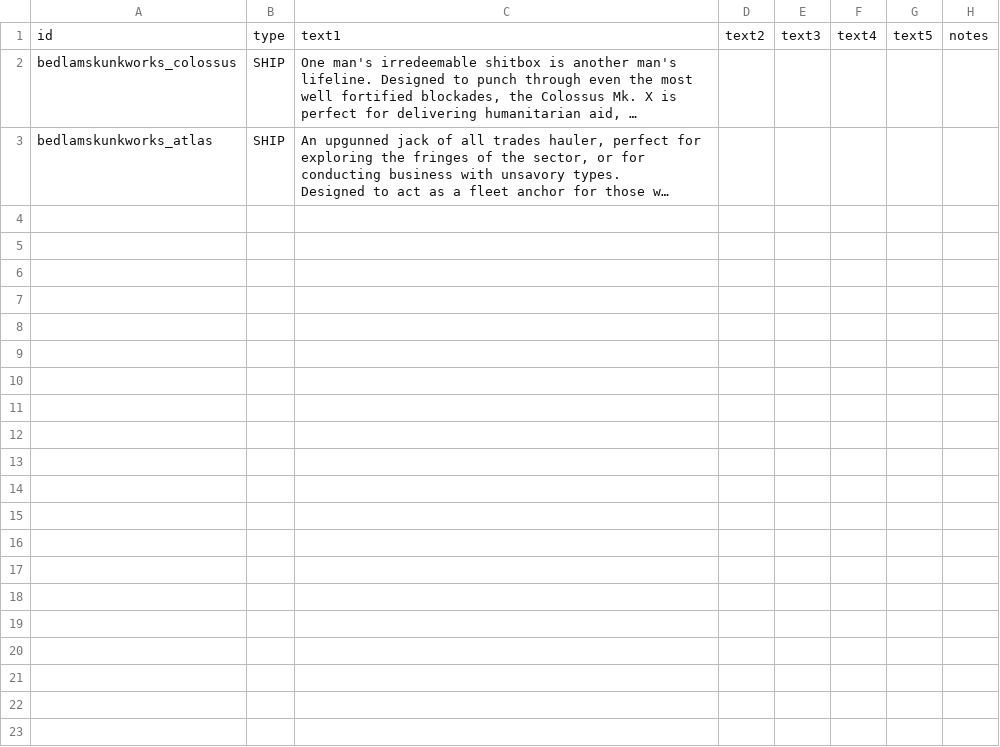
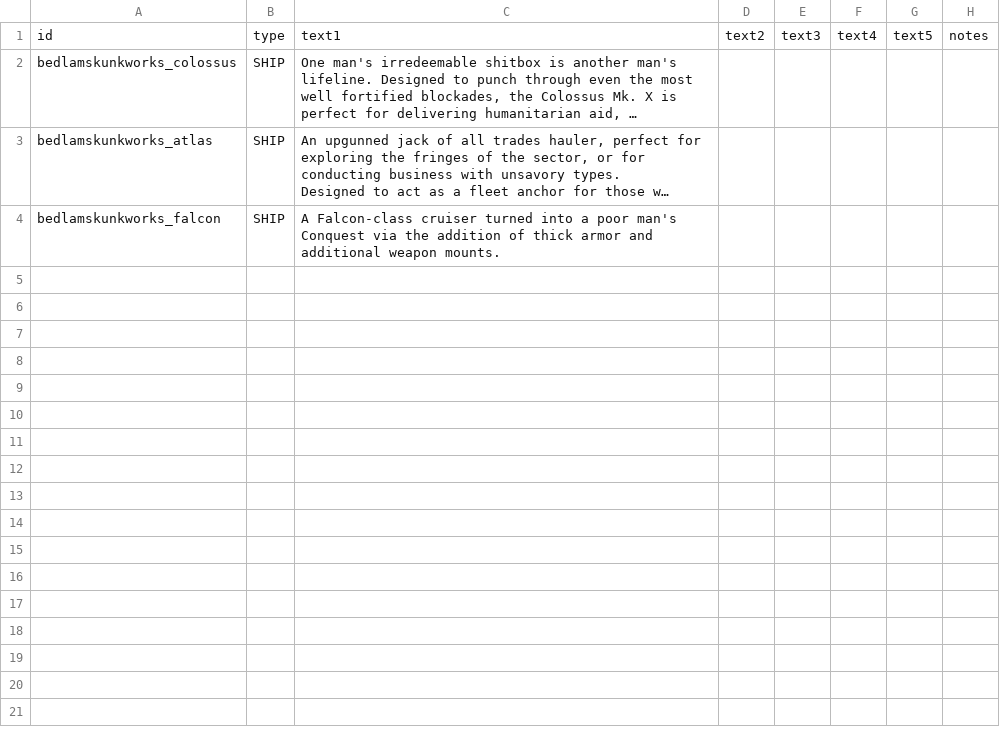
Before and after one commit to HoboG0blin/Bedlam_Skunkworks, a CSV file: data/strings/descriptions.csv, drawn as a sheet; only a part is shown; long unchanged cells end in …; removed rows and columns are numbered as before the commit, all else as after; the diff covers the shown part only; the diff names each change by its address in the sheet, - before the commit and + after, or states it on an @@ line.

```diff
--- a/data/strings/descriptions.csv
+++ b/data/strings/descriptions.csv
-row 4: (empty)
+row 4: bedlamskunkworks_falcon | SHIP | A Falcon-class cruiser turned into a poor man's Conquest via the addition of thick armor and additional weapon mounts.
-row 5: (empty)
-row 6: (empty)
-row 7: (empty)
-row 8: (empty)
-row 9: (empty)
-row 10: (empty)
-row 11: (empty)
-row 12: (empty)
-row 13: (empty)
-row 14: (empty)
-row 15: (empty)
-row 16: (empty)
-row 17: (empty)
-row 18: (empty)
-row 19: (empty)
-row 20: (empty)
-row 21: (empty)
-row 22: (empty)
-row 23: (empty)
```
Also changed, not shown: 54 removed rows elsewhere in this file, data/hulls/ship_data.csv, 4 other files.
